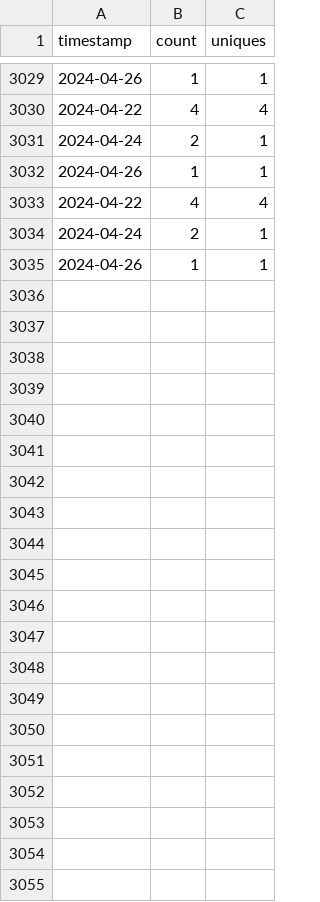
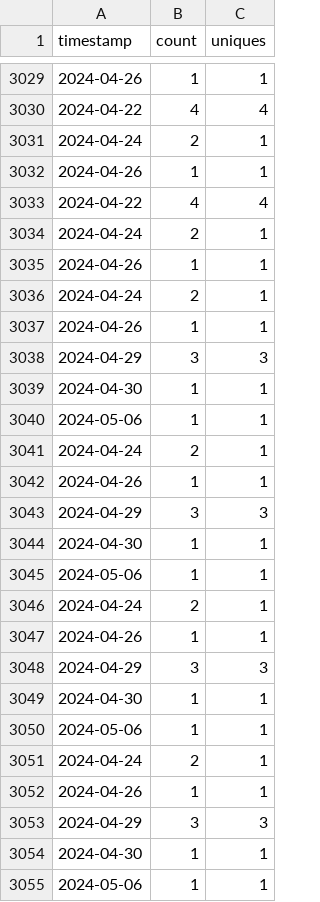
Before and after one commit to MinCiencia/Politicas, a CSV file: input/Traffic/clones.csv, drawn as a sheet; only a part is shown, gaps mark what is left out.

```diff
--- a/input/Traffic/clones.csv
+++ b/input/Traffic/clones.csv
@@ -3035 +3035,21 @@ timestamp,count,uniques
 2024-04-26,1,1
+2024-04-24,2,1
+2024-04-26,1,1
+2024-04-29,3,3
+2024-04-30,1,1
+2024-05-06,1,1
+2024-04-24,2,1
+2024-04-26,1,1
+2024-04-29,3,3
+2024-04-30,1,1
+2024-05-06,1,1
+2024-04-24,2,1
+2024-04-26,1,1
+2024-04-29,3,3
+2024-04-30,1,1
+2024-05-06,1,1
+2024-04-24,2,1
+2024-04-26,1,1
+2024-04-29,3,3
+2024-04-30,1,1
+2024-05-06,1,1
```
Also changed, not shown: input/Traffic/popular.csv, input/Traffic/referrers.csv, 2 other files.
